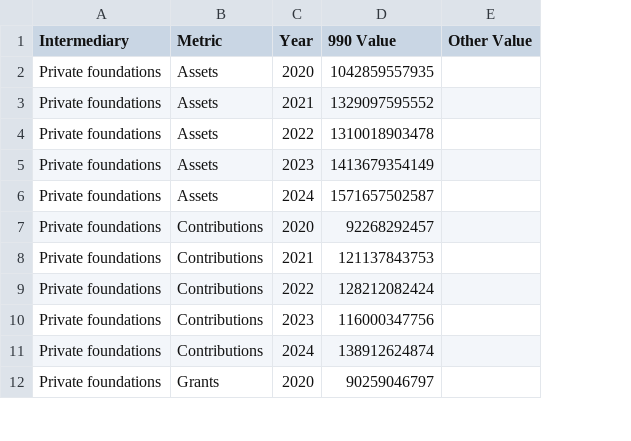
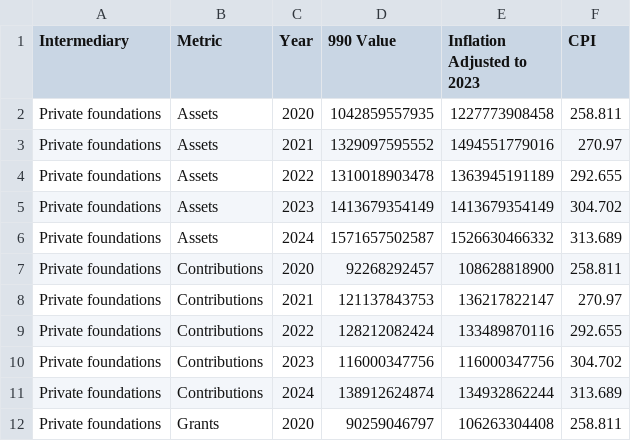
Before and after one commit to HFAwesomeCharts/MCNNonprofitEconomy, a CSV file: data/nonprofit_economy/MCN_nonprofit_economy_intermediary_cga_2023.csv, drawn as a sheet; only a part is shown; removed rows and columns are numbered as before the commit, all else as after; the diff names each change by its address in the sheet, - before the commit and + after, or states it on an @@ line.

```diff
--- a/data/nonprofit_economy/MCN_nonprofit_economy_intermediary_cga_2023.csv
+++ b/data/nonprofit_economy/MCN_nonprofit_economy_intermediary_cga_2023.csv
-column E (Other Value), empty
+column E (Inflation Adjusted to 2023), rows 2-12: 1227773908458 | 1494551779016 | 1363945191189 | 1413679354149 | 1526630466332 | 108628818900 | 136217822147 | 133489870116 | 116000347756 | 134932862244 | 106263304408
+column F (CPI), rows 2-12: 258.811 | 270.97 | 292.655 | 304.702 | 313.689 | 258.811 | 270.97 | 292.655 | 304.702 | 313.689 | 258.811
```
Also changed, not shown: 9 other files.
